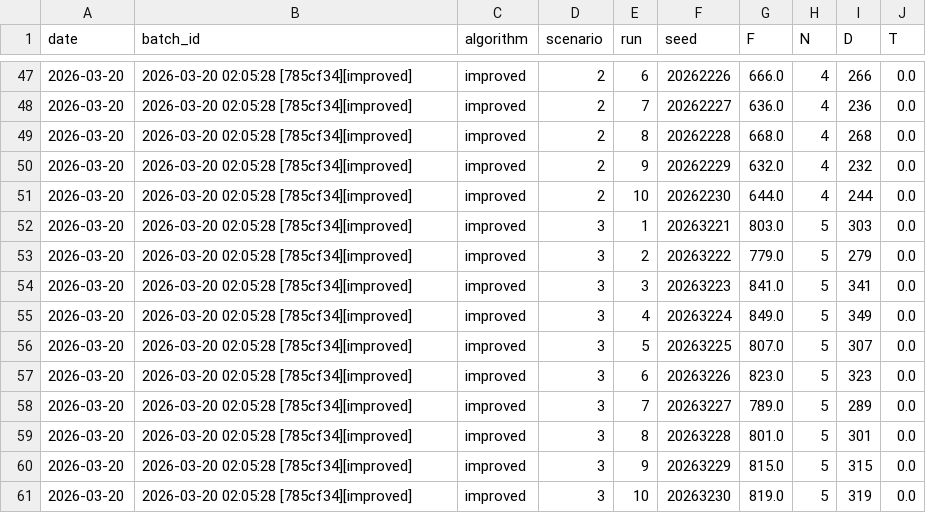
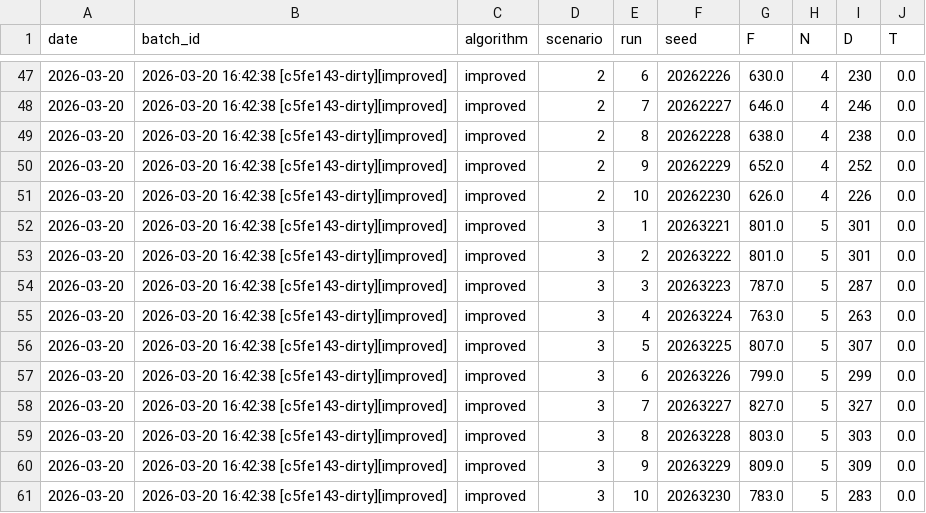
Before and after one commit to DeerYang/wpa_agv_optimization, a CSV file: docs/benchmarks/benchmark_runs.csv, drawn as a sheet; only a part is shown, gaps mark what is left out; the diff covers the shown part only.

```diff
--- a/docs/benchmarks/benchmark_runs.csv
+++ b/docs/benchmarks/benchmark_runs.csv
@@ -47,15 +47,15 @@ date,batch_id,algorithm,scenario,run,seed,F,N,D,T
-2026-03-20,2026-03-20 02:05:28 [785cf34][improved],improved,2,6,20262226,666.0,4,266,0.0
-2026-03-20,2026-03-20 02:05:28 [785cf34][improved],improved,2,7,20262227,636.0,4,236,0.0
-2026-03-20,2026-03-20 02:05:28 [785cf34][improved],improved,2,8,20262228,668.0,4,268,0.0
-2026-03-20,2026-03-20 02:05:28 [785cf34][improved],improved,2,9,20262229,632.0,4,232,0.0
-2026-03-20,2026-03-20 02:05:28 [785cf34][improved],improved,2,10,20262230,644.0,4,244,0.0
-2026-03-20,2026-03-20 02:05:28 [785cf34][improved],improved,3,1,20263221,803.0,5,303,0.0
-2026-03-20,2026-03-20 02:05:28 [785cf34][improved],improved,3,2,20263222,779.0,5,279,0.0
-2026-03-20,2026-03-20 02:05:28 [785cf34][improved],improved,3,3,20263223,841.0,5,341,0.0
-2026-03-20,2026-03-20 02:05:28 [785cf34][improved],improved,3,4,20263224,849.0,5,349,0.0
-2026-03-20,2026-03-20 02:05:28 [785cf34][improved],improved,3,5,20263225,807.0,5,307,0.0
-2026-03-20,2026-03-20 02:05:28 [785cf34][improved],improved,3,6,20263226,823.0,5,323,0.0
-2026-03-20,2026-03-20 02:05:28 [785cf34][improved],improved,3,7,20263227,789.0,5,289,0.0
-2026-03-20,2026-03-20 02:05:28 [785cf34][improved],improved,3,8,20263228,801.0,5,301,0.0
-2026-03-20,2026-03-20 02:05:28 [785cf34][improved],improved,3,9,20263229,815.0,5,315,0.0
-2026-03-20,2026-03-20 02:05:28 [785cf34][improved],improved,3,10,20263230,819.0,5,319,0.0
+2026-03-20,2026-03-20 16:42:38 [c5fe143-dirty][improved],improved,2,6,20262226,630.0,4,230,0.0
+2026-03-20,2026-03-20 16:42:38 [c5fe143-dirty][improved],improved,2,7,20262227,646.0,4,246,0.0
+2026-03-20,2026-03-20 16:42:38 [c5fe143-dirty][improved],improved,2,8,20262228,638.0,4,238,0.0
+2026-03-20,2026-03-20 16:42:38 [c5fe143-dirty][improved],improved,2,9,20262229,652.0,4,252,0.0
+2026-03-20,2026-03-20 16:42:38 [c5fe143-dirty][improved],improved,2,10,20262230,626.0,4,226,0.0
+2026-03-20,2026-03-20 16:42:38 [c5fe143-dirty][improved],improved,3,1,20263221,801.0,5,301,0.0
+2026-03-20,2026-03-20 16:42:38 [c5fe143-dirty][improved],improved,3,2,20263222,801.0,5,301,0.0
+2026-03-20,2026-03-20 16:42:38 [c5fe143-dirty][improved],improved,3,3,20263223,787.0,5,287,0.0
+2026-03-20,2026-03-20 16:42:38 [c5fe143-dirty][improved],improved,3,4,20263224,763.0,5,263,0.0
+2026-03-20,2026-03-20 16:42:38 [c5fe143-dirty][improved],improved,3,5,20263225,807.0,5,307,0.0
+2026-03-20,2026-03-20 16:42:38 [c5fe143-dirty][improved],improved,3,6,20263226,799.0,5,299,0.0
+2026-03-20,2026-03-20 16:42:38 [c5fe143-dirty][improved],improved,3,7,20263227,827.0,5,327,0.0
+2026-03-20,2026-03-20 16:42:38 [c5fe143-dirty][improved],improved,3,8,20263228,803.0,5,303,0.0
+2026-03-20,2026-03-20 16:42:38 [c5fe143-dirty][improved],improved,3,9,20263229,809.0,5,309,0.0
+2026-03-20,2026-03-20 16:42:38 [c5fe143-dirty][improved],improved,3,10,20263230,783.0,5,283,0.0
```
Also changed, not shown: 45 edited cells elsewhere in this file, 2 other files.
